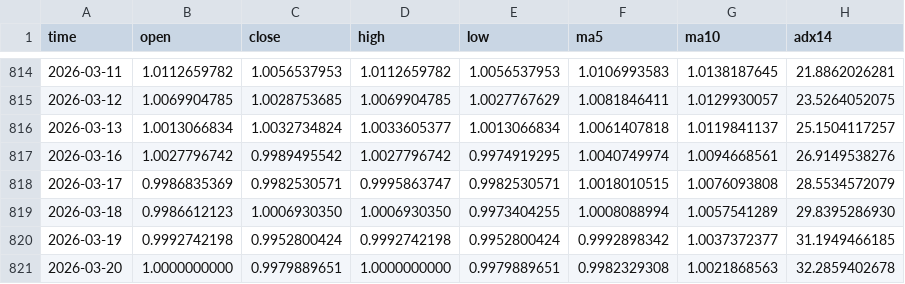
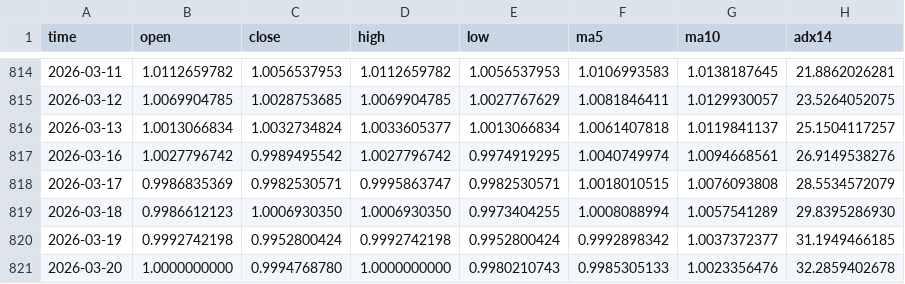
Before and after one commit to AZREALSS/ICIM, a CSV file: ic_im_ratio_ohlc.csv, drawn as a sheet; only a part is shown, gaps mark what is left out.

```diff
--- a/ic_im_ratio_ohlc.csv
+++ b/ic_im_ratio_ohlc.csv
@@ -820,2 +820,2 @@ time,open,close,high,low,ma5,ma10,adx14
 2026-03-19,0.9992742198,0.9952800424,0.9992742198,0.9952800424,0.9992898342,1.0037372377,31.1949466185
-2026-03-20,1.0000000000,0.9979889651,1.0000000000,0.9979889651,0.9982329308,1.0021868563,32.2859402678
+2026-03-20,1.0000000000,0.9994768780,1.0000000000,0.9980210743,0.9985305133,1.0023356476,32.2859402678
```
Also changed, not shown: IC500.csv, IM1000.csv, 1 other file.
